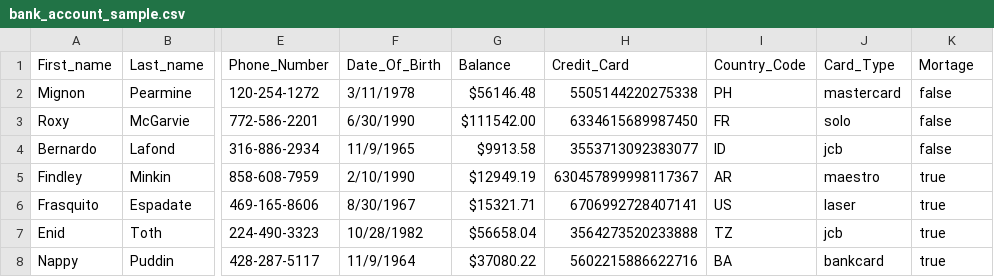
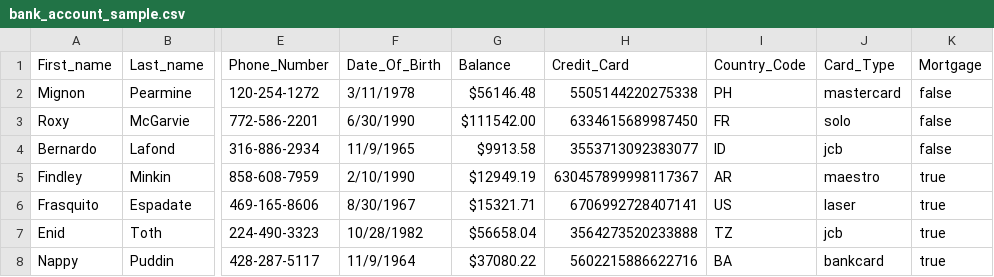
Before and after one commit to FP-22-23/term-project-tuiqpan, a CSV file: data/bank_account_sample.csv, drawn as a sheet; only a part is shown, gaps mark what is left out; the diff names each change by its address in the sheet, - before the commit and + after, or states it on an @@ line.

```diff
--- a/data/bank_account_sample.csv
+++ b/data/bank_account_sample.csv
-K1: Mortage
+K1: Mortgage
```
Also changed, not shown: 3 other files.
